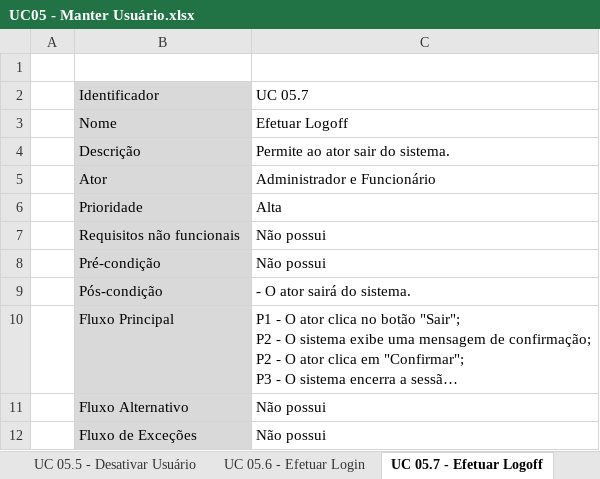
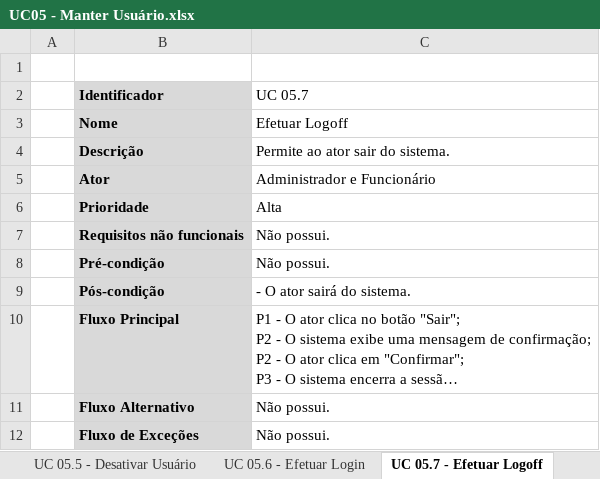
Before and after one commit to Otaviano00/sistema-sarmaforte, an Excel workbook: Documentação/Diagrama de Caso de Uso/UC05 - Manter Usuário/UC05 - Manter Usuário.xlsx, sheet UC 05.7 - Efetuar Logoff, drawn as a sheet; long unchanged cells end in …; values as stored, in another font and other column widths than the file's, no borders; charts and pictures not drawn; the diff names each change by its address in the sheet, - before the commit and + after, or states it on an @@ line.

```diff
--- a/Documentação/Diagrama de Caso de Uso/UC05 - Manter Usuário/UC05 - Manter Usuário.xlsx (sheet UC 05.7 - Efetuar Logoff)
+++ b/Documentação/Diagrama de Caso de Uso/UC05 - Manter Usuário/UC05 - Manter Usuário.xlsx (sheet UC 05.7 - Efetuar Logoff)
-B2:B12 bold: off
+B2:B12 bold: on
-C7:C8 (UC 05.7): Não possui
+C7:C8 (UC 05.7): Não possui.
-C11:C12 (UC 05.7): Não possui
+C11:C12 (UC 05.7): Não possui.
```
Also changed, not shown: sheet UC 05.3 - Alterar Usuário, sheet UC 05.1 - Cadastrar Usuário, sheet UC 05.4 - Ativar Usuário, sheet UC 05.6 - Efetuar Login, sheet UC 05.2 - Listar Usuário, sheet UC 05.5 - Desativar Usuário, 38 other files.
